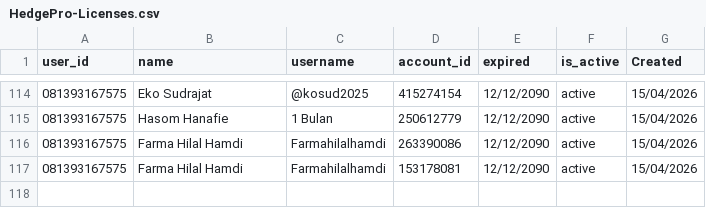
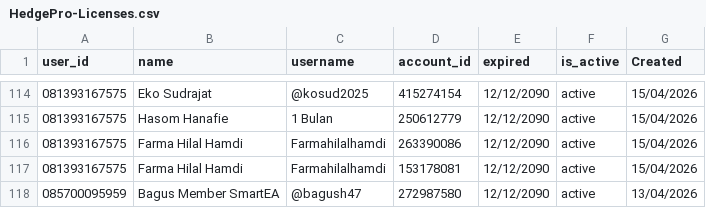
Before and after one commit to satriadwibagaskara/HedgePro-Licenses, a CSV file: HedgePro-Licenses.csv, drawn as a sheet; only a part is shown, gaps mark what is left out; the diff names each change by its address in the sheet, - before the commit and + after, or states it on an @@ line.

Commit message:
Update HedgePro-Licenses.csv

```diff
--- a/HedgePro-Licenses.csv
+++ b/HedgePro-Licenses.csv
+row 118: 085700095959 | Bagus Member SmartEA | @bagush47 | 272987580 | 12/12/2090 | active | 13/04/2026
```
